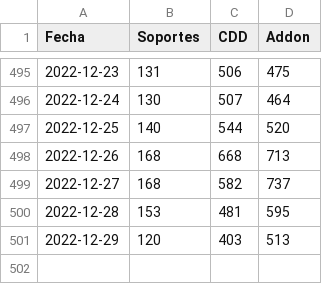
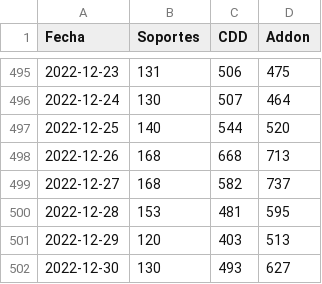
Before and after one commit to tpmineriadatos/tpmineriadatos.github.io, a CSV file: MineriaDD/fuentes/Backlog_72hrs_Nacional.csv, drawn as a sheet; only a part is shown, gaps mark what is left out.

```diff
--- a/MineriaDD/fuentes/Backlog_72hrs_Nacional.csv
+++ b/MineriaDD/fuentes/Backlog_72hrs_Nacional.csv
@@ -501 +501,2 @@ Fecha,Soportes,CDD,Addon
 2022-12-29,120,403,513
+2022-12-30,130,493,627
```
Also changed, not shown: MineriaDD/fuentes/Backlog_72hs_Direcciones.csv, MineriaDD/fuentes/Backlog_Direcciones.csv, 7 other files.
